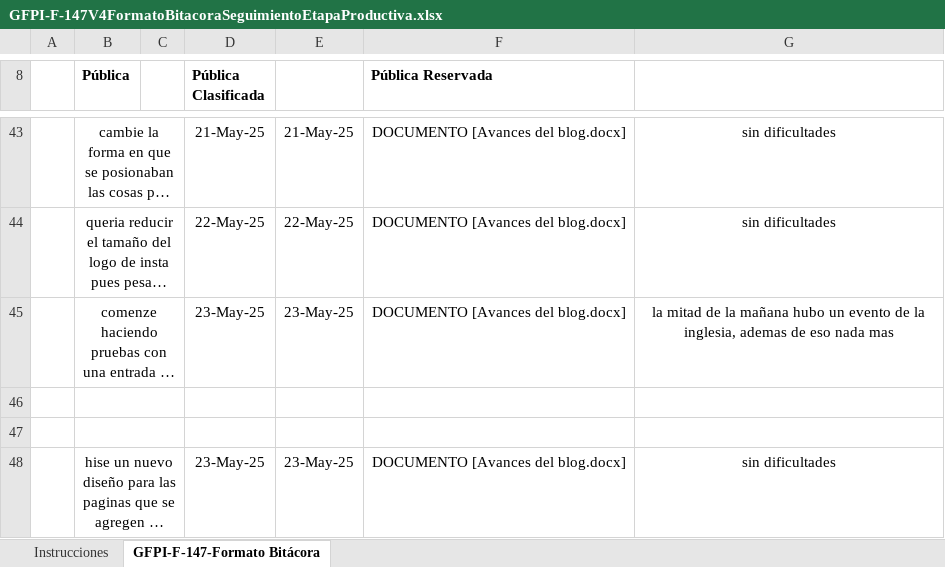
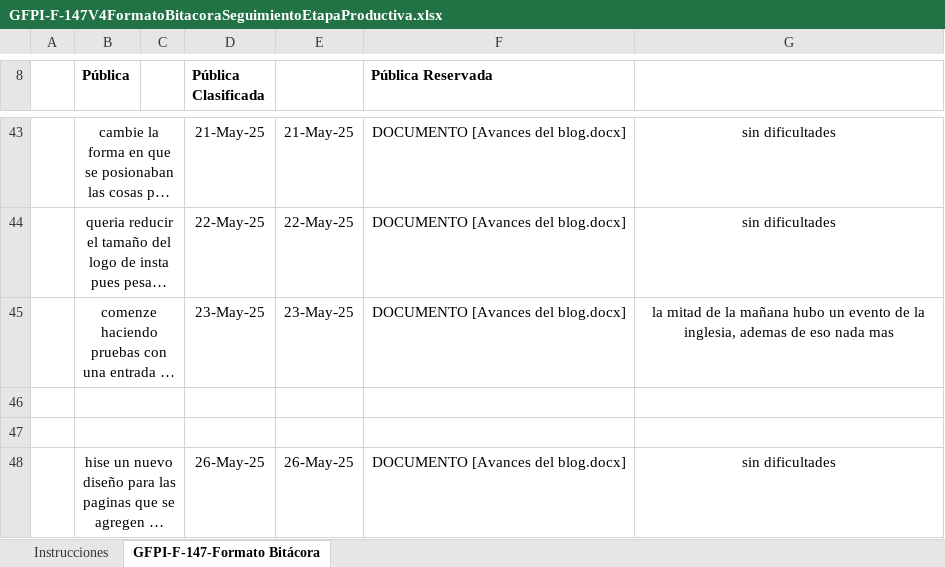
Before and after one commit to elblanquito/Blog-del-centro-agroturistico-SENA, an Excel workbook: Bitacioras/GFPI-F-147V4FormatoBitacoraSeguimientoEtapaProductiva.xlsx, sheet GFPI-F-147-Formato Bitácora, drawn as a sheet; only a part is shown, gaps mark what is left out; long unchanged cells end in …; values as stored, in another font and other column widths than the file's, no borders; charts and pictures not drawn; the diff covers the shown part only; the diff names each change by its address in the sheet, - before the commit and + after, or states it on an @@ line.

```diff
--- a/Bitacioras/GFPI-F-147V4FormatoBitacoraSeguimientoEtapaProductiva.xlsx (sheet GFPI-F-147-Formato Bitácora)
+++ b/Bitacioras/GFPI-F-147V4FormatoBitacoraSeguimientoEtapaProductiva.xlsx (sheet GFPI-F-147-Formato Bitácora)
-D48 (Pública Clasificada): 23-May-25
+D48 (Pública Clasificada): 26-May-25
-E48: 23-May-25
+E48: 26-May-25
```
Also changed, not shown: 4 edited cells elsewhere in this sheet, 9 other files.
